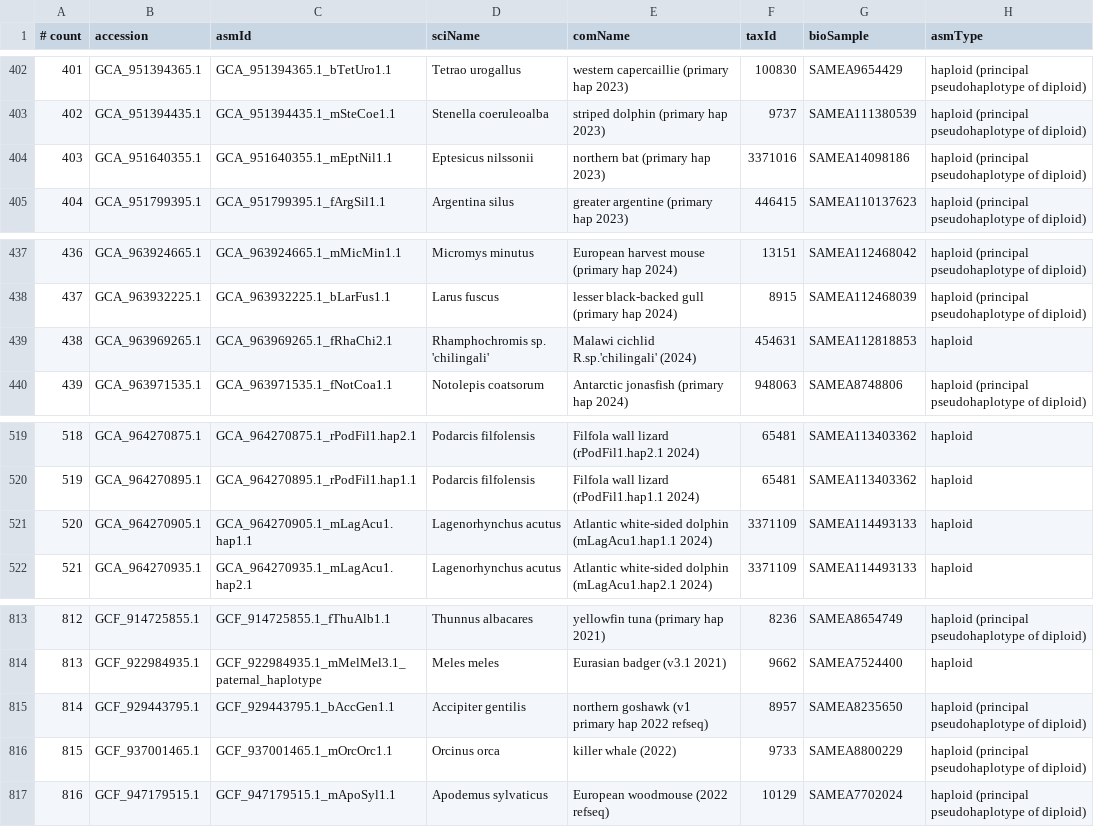
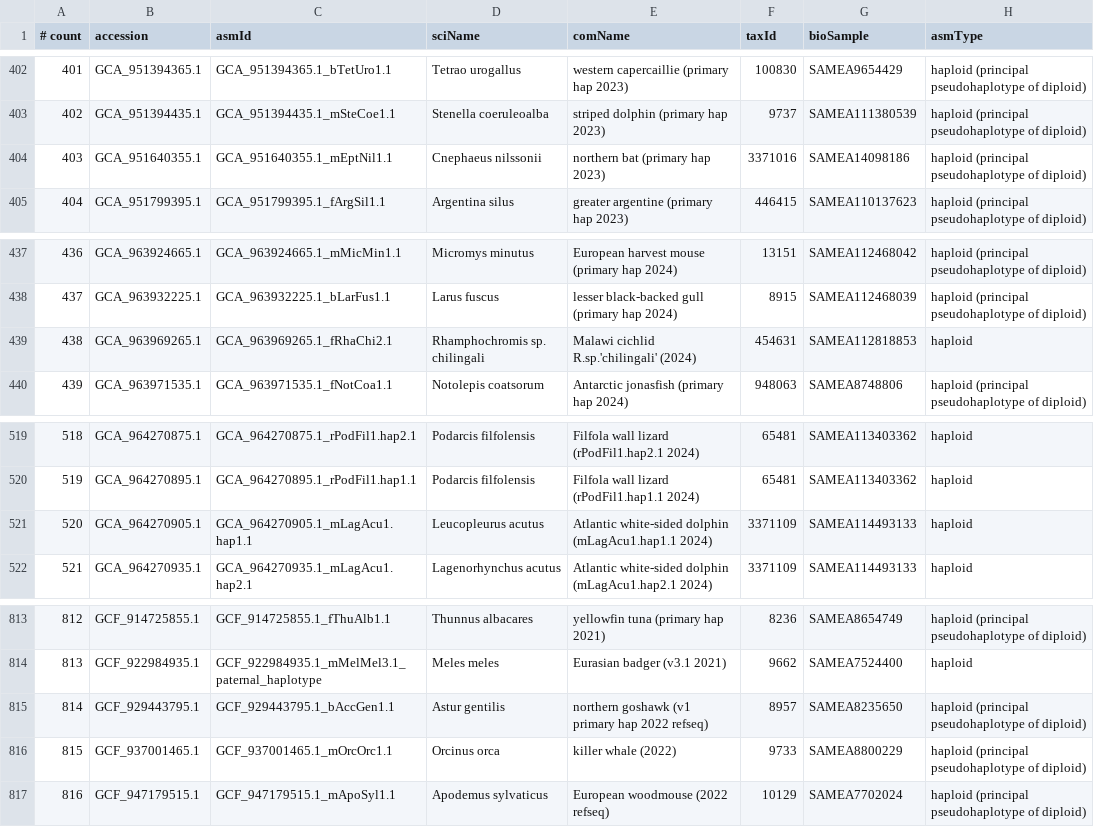
Before and after one commit to VGP/vgp-phase1, a TSV file: UCSC.alignment.set.metaData.tsv, drawn as a sheet; only a part is shown, gaps mark what is left out; the diff names each change by its address in the sheet, - before the commit and + after, or states it on an @@ line.

Commit message:
update sciNames to match latest NCBI: GCA_951640355.1 Eptesicus nilssonii -> Cnephaeus nilssonii, GCA_963969265.1 Rhamphochromis sp. chilingali -> Rhamphochromis sp. chilingali, GCA_964270905.1 Lagenorhynchus acutus -> Leucopleurus acutus, GCF_929443795.1 Accipiter gentilis -> Astur gentilis

```diff
--- a/UCSC.alignment.set.metaData.tsv
+++ b/UCSC.alignment.set.metaData.tsv
-D404 (sciName): Eptesicus nilssonii
+D404 (sciName): Cnephaeus nilssonii
-D439 (sciName): Rhamphochromis sp. 'chilingali'
+D439 (sciName): Rhamphochromis sp. chilingali
-D521 (sciName): Lagenorhynchus acutus
+D521 (sciName): Leucopleurus acutus
-D815 (sciName): Accipiter gentilis
+D815 (sciName): Astur gentilis
```
